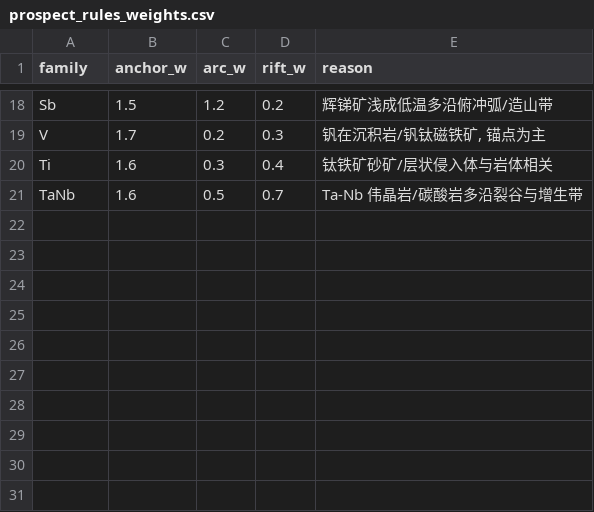
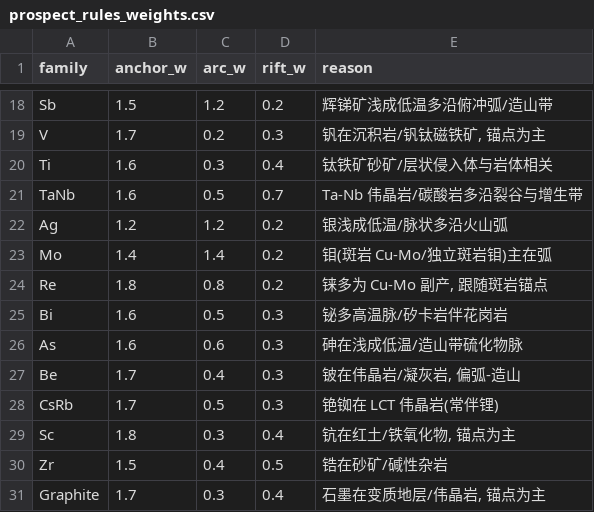
Before and after one commit to differs/earth-interior-elements-3d, a CSV file: outputs/prospect_rules_weights.csv, drawn as a sheet; only a part is shown, gaps mark what is left out.

Commit message:
v0.3k: 评分族扩至 30——Ag/Mo/Re/Bi/As/Be/CsRb/Sc/Zr/石墨
- commodities 短词/新族规则(第三批); MRDS 重跑 18.6万->24.1万(Ag3.9万/Mo4.3千/Be1.4千)
  ; expert->10,571; PP1802 解析脚本化(parse_pp1802.py) 905->1,450(Be312/石墨106/Re101)
- prospect RULES 30 族权重+理由; isotropic/规则版/观察清单全链重算:
  gap518/std1372/ice4/marine1586 (字节级稳定); dossiers 30族/437格
- 修复: 早前 sed 截断了两个 build 脚本(已从 git 恢复+Edit 干净加入 FAM_ZH)
- 抽查: Ag->堪察加弧, Mo->苏门答腊, 石墨->俄西西伯利亚
- 文档: methodology(30族/gap518)/prospectivity/roadmap

```diff
--- a/outputs/prospect_rules_weights.csv
+++ b/outputs/prospect_rules_weights.csv
@@ -21 +21,11 @@ Ti,1.6,0.3,0.4,钛铁矿砂矿/层状侵入体与岩体相关
 TaNb,1.6,0.5,0.7,Ta-Nb 伟晶岩/碳酸岩多沿裂谷与增生带
+Ag,1.2,1.2,0.2,银浅成低温/脉状多沿火山弧
+Mo,1.4,1.4,0.2,钼(斑岩 Cu-Mo/独立斑岩钼)主在弧
+Re,1.8,0.8,0.2,"铼多为 Cu-Mo 副产, 跟随斑岩锚点"
+Bi,1.6,0.5,0.3,铋多高温脉/矽卡岩伴花岗岩
+As,1.6,0.6,0.3,砷在浅成低温/造山带硫化物脉
+Be,1.7,0.4,0.3,"铍在伟晶岩/凝灰岩, 偏弧-造山"
+CsRb,1.7,0.5,0.3,铯铷在 LCT 伟晶岩(常伴锂)
+Sc,1.8,0.3,0.4,"钪在红土/铁氧化物, 锚点为主"
+Zr,1.5,0.4,0.5,锆在砂矿/碱性杂岩
+Graphite,1.7,0.3,0.4,"石墨在变质地层/伟晶岩, 锚点为主"
```
Also changed, not shown: 23 other files.
